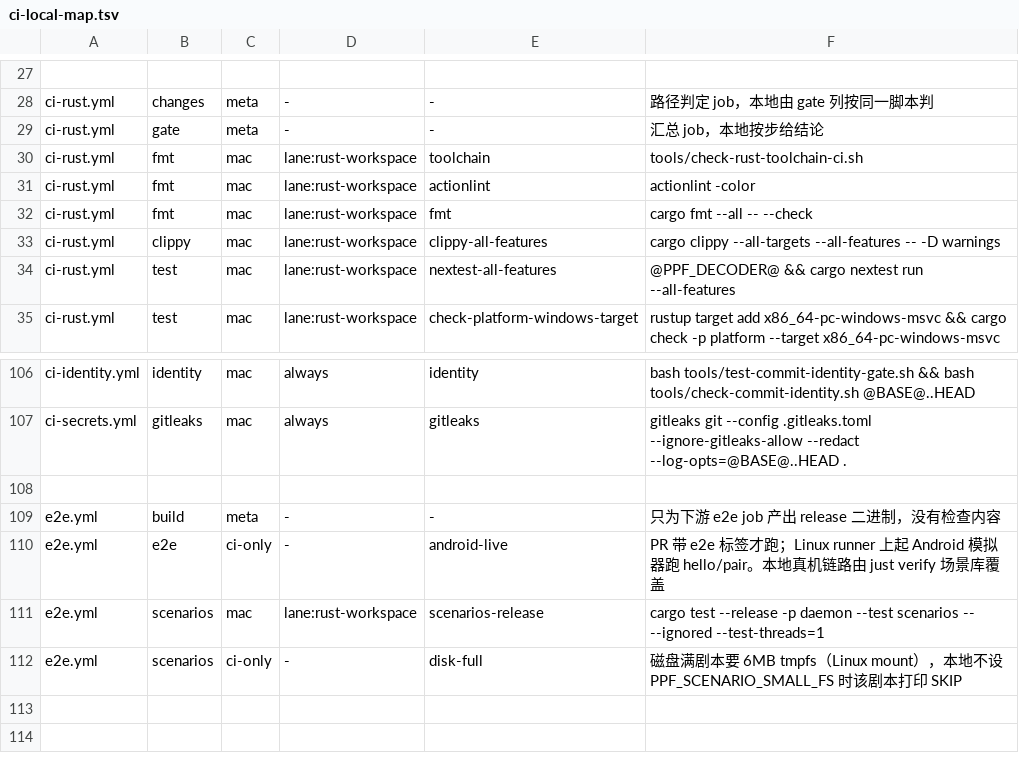
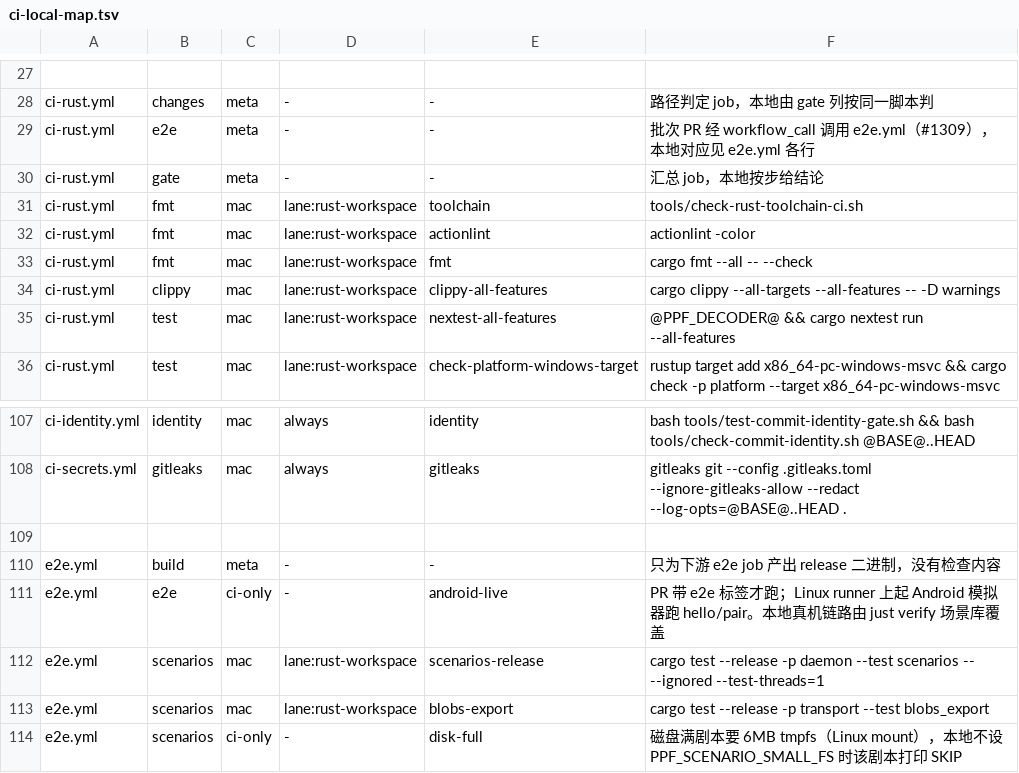
Before and after one commit to hawkeye-xb/P-Pass, a TSV file: tools/flow/ci-local-map.tsv, drawn as a sheet; only a part is shown, gaps mark what is left out; the diff names each change by its address in the sheet, - before the commit and + after, or states it on an @@ line.

```diff
--- a/tools/flow/ci-local-map.tsv
+++ b/tools/flow/ci-local-map.tsv
+row 29: ci-rust.yml | e2e | meta | - | - | 批次 PR 经 workflow_call 调用 e2e.yml（#1309），本地对应见 e2e.yml 各行
+row 113: e2e.yml | scenarios | mac | lane:rust-workspace | blobs-export | cargo test --release -p transport --test blobs_export
```
